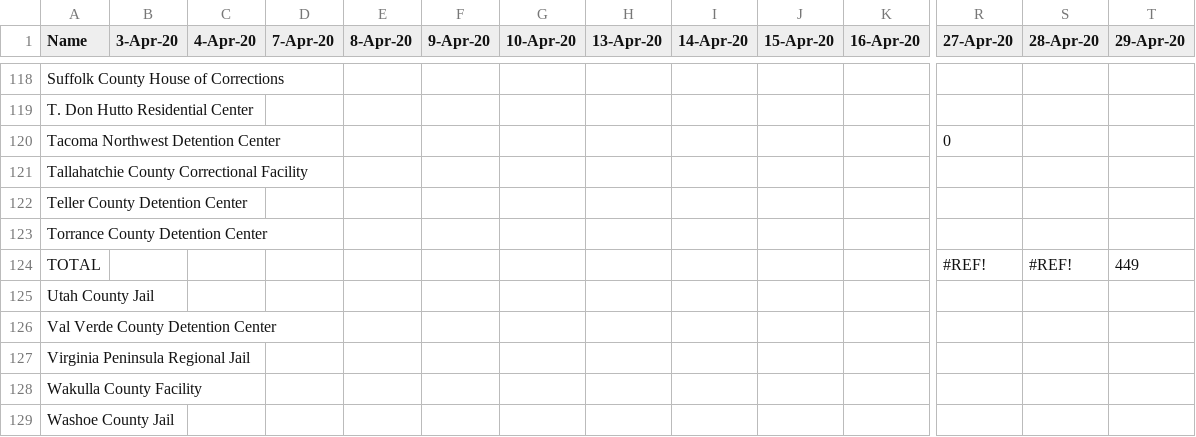
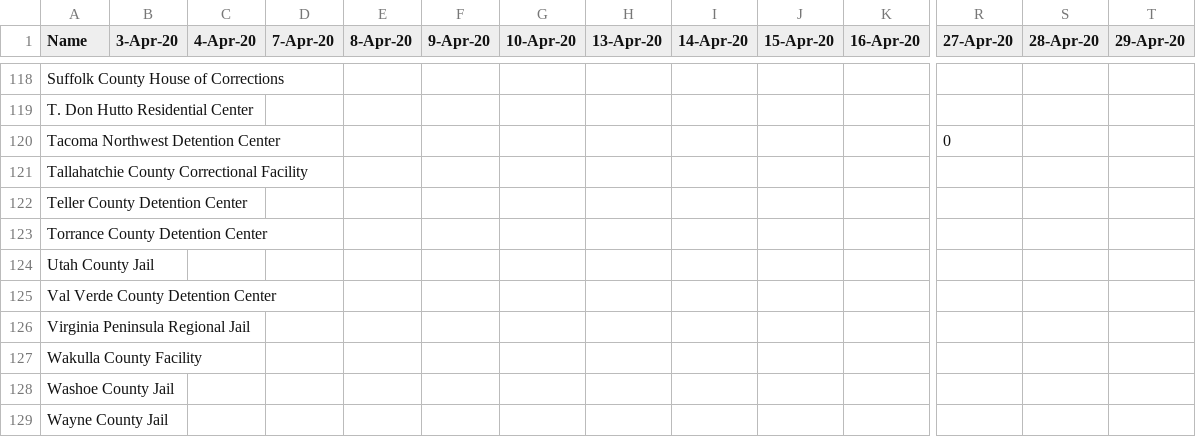
Before and after one commit to jakobtroidl/DetainedInDanger, a CSV file: data/dailydetentioncases.csv, drawn as a sheet; only a part is shown, gaps mark what is left out; the shorter side is filled out with more unchanged rows; rows hold the shown columns only; the diff names each change by its address in the sheet, - before the commit and + after, or states it on an @@ line.

Commit message:
fixed the graph issue

```diff
--- a/data/dailydetentioncases.csv
+++ b/data/dailydetentioncases.csv
-row 124: TOTAL |  |  |  |  |  |  |  |  |  |  | #REF! | #REF! | 449
```
